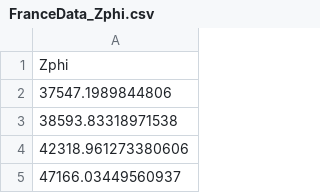
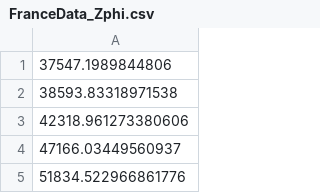
Before and after one commit to vetlerl/mcmc-epidemic, a CSV file: stuff/FranceData_Zphi.csv, drawn as a sheet; only a part is shown; the shorter side is filled out with more unchanged rows.

```diff
--- a/stuff/FranceData_Zphi.csv
+++ b/stuff/FranceData_Zphi.csv
@@ -1,2 +1 @@
-Zphi
 37547.1989844806
```
Also changed, not shown: stuff/FranceData_Z.csv, 2 other files.
